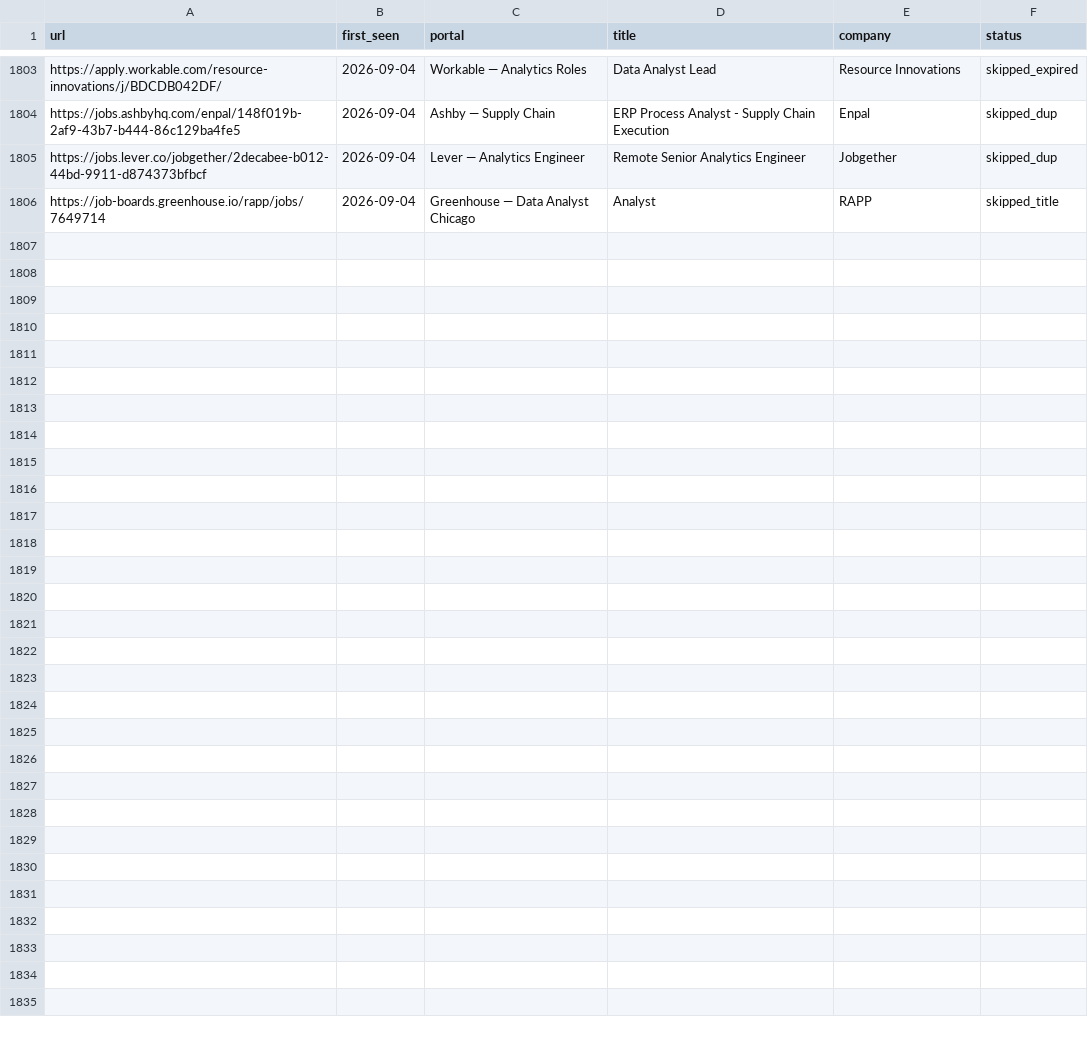
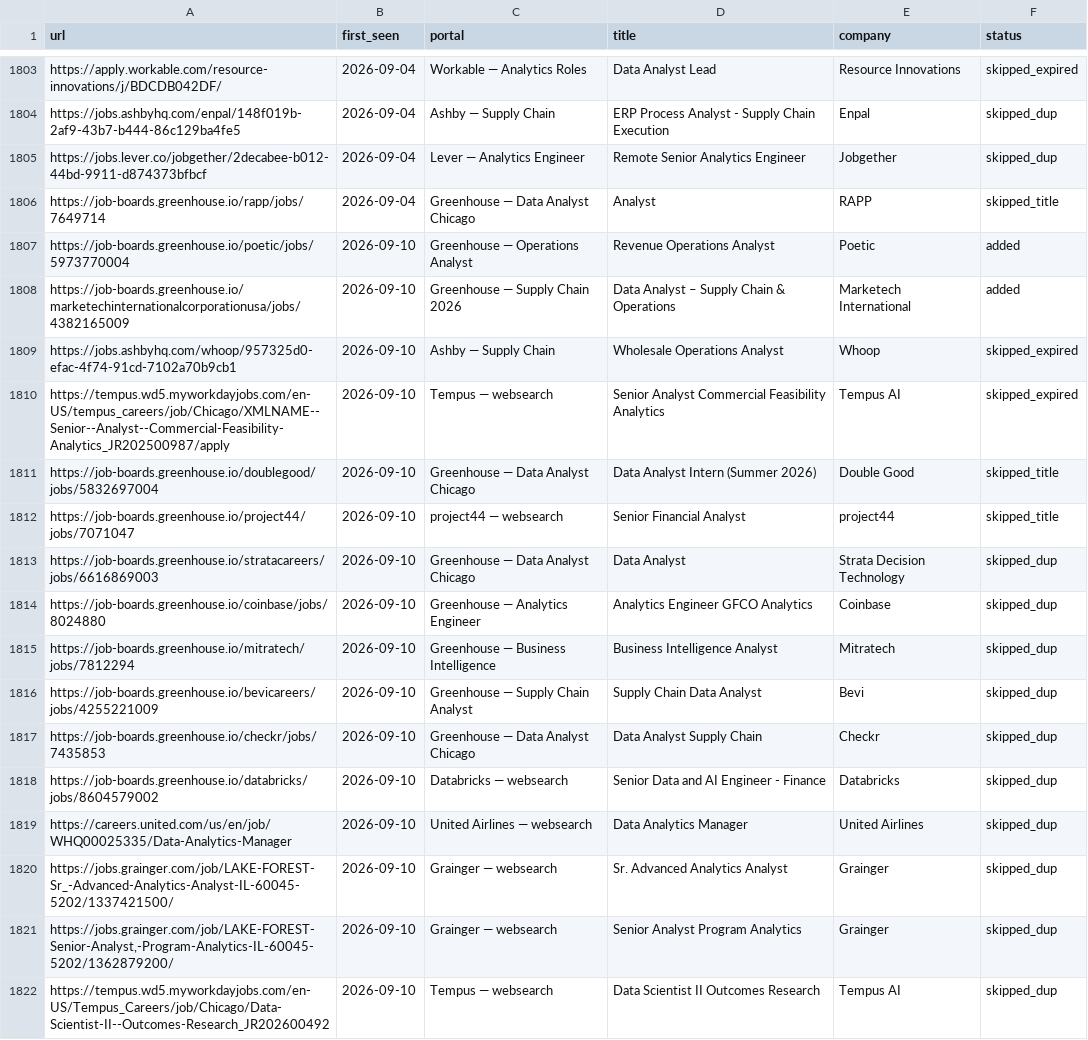
Before and after one commit to kecardwe/career-ops, a TSV file: data/scan-history.tsv, drawn as a sheet; only a part is shown, gaps mark what is left out; the diff names each change by its address in the sheet, - before the commit and + after, or states it on an @@ line.

```diff
--- a/data/scan-history.tsv
+++ b/data/scan-history.tsv
+row 1807: https://job-boards.greenhouse.io/poetic/jobs/5973770004 | 2026-09-10 | Greenhouse — Operations Analyst | Revenue Operations Analyst | Poetic | added
+row 1808: https://job-boards.greenhouse.io/marketechinternationalcorporationusa/jobs/4382165009 | 2026-09-10 | Greenhouse — Supply Chain 2026 | Data Analyst – Supply Chain & Operations | Marketech International | added
+row 1809: https://jobs.ashbyhq.com/whoop/957325d0-efac-4f74-91cd-7102a70b9cb1 | 2026-09-10 | Ashby — Supply Chain | Wholesale Operations Analyst | Whoop | skipped_expired
+row 1810: https://tempus.wd5.myworkdayjobs.com/en-US/tempus_careers/job/Chicago/XMLNAME--Senior--Analyst--Commercial-Feasibility-Analytics_JR202500987/apply | 2026-09-10 | Tempus — websearch | Senior Analyst Commercial Feasibility Analytics | Tempus AI | skipped_expired
+row 1811: https://job-boards.greenhouse.io/doublegood/jobs/5832697004 | 2026-09-10 | Greenhouse — Data Analyst Chicago | Data Analyst Intern (Summer 2026) | Double Good | skipped_title
+row 1812: https://job-boards.greenhouse.io/project44/jobs/7071047 | 2026-09-10 | project44 — websearch | Senior Financial Analyst | project44 | skipped_title
+row 1813: https://job-boards.greenhouse.io/stratacareers/jobs/6616869003 | 2026-09-10 | Greenhouse — Data Analyst Chicago | Data Analyst | Strata Decision Technology | skipped_dup
+row 1814: https://job-boards.greenhouse.io/coinbase/jobs/8024880 | 2026-09-10 | Greenhouse — Analytics Engineer | Analytics Engineer GFCO Analytics | Coinbase | skipped_dup
+row 1815: https://job-boards.greenhouse.io/mitratech/jobs/7812294 | 2026-09-10 | Greenhouse — Business Intelligence | Business Intelligence Analyst | Mitratech | skipped_dup
+row 1816: https://job-boards.greenhouse.io/bevicareers/jobs/4255221009 | 2026-09-10 | Greenhouse — Supply Chain Analyst | Supply Chain Data Analyst | Bevi | skipped_dup
+row 1817: https://job-boards.greenhouse.io/checkr/jobs/7435853 | 2026-09-10 | Greenhouse — Data Analyst Chicago | Data Analyst Supply Chain | Checkr | skipped_dup
+row 1818: https://job-boards.greenhouse.io/databricks/jobs/8604579002 | 2026-09-10 | Databricks — websearch | Senior Data and AI Engineer - Finance | Databricks | skipped_dup
+row 1819: https://careers.united.com/us/en/job/WHQ00025335/Data-Analytics-Manager | 2026-09-10 | United Airlines — websearch | Data Analytics Manager | United Airlines | skipped_dup
+row 1820: https://jobs.grainger.com/job/LAKE-FOREST-Sr_-Advanced-Analytics-Analyst-IL-60045-5202/1337421500/ | 2026-09-10 | Grainger — websearch | Sr. Advanced Analytics Analyst | Grainger | skipped_dup
+row 1821: https://jobs.grainger.com/job/LAKE-FOREST-Senior-Analyst,-Program-Analytics-IL-60045-5202/1362879200/ | 2026-09-10 | Grainger — websearch | Senior Analyst Program Analytics | Grainger | skipped_dup
+row 1822: https://tempus.wd5.myworkdayjobs.com/en-US/Tempus_Careers/job/Chicago/Data-Scientist-II--Outcomes-Research_JR202600492 | 2026-09-10 | Tempus — websearch | Data Scientist II Outcomes Research | Tempus AI | skipped_dup
```
Also changed, not shown: 1 other file.
